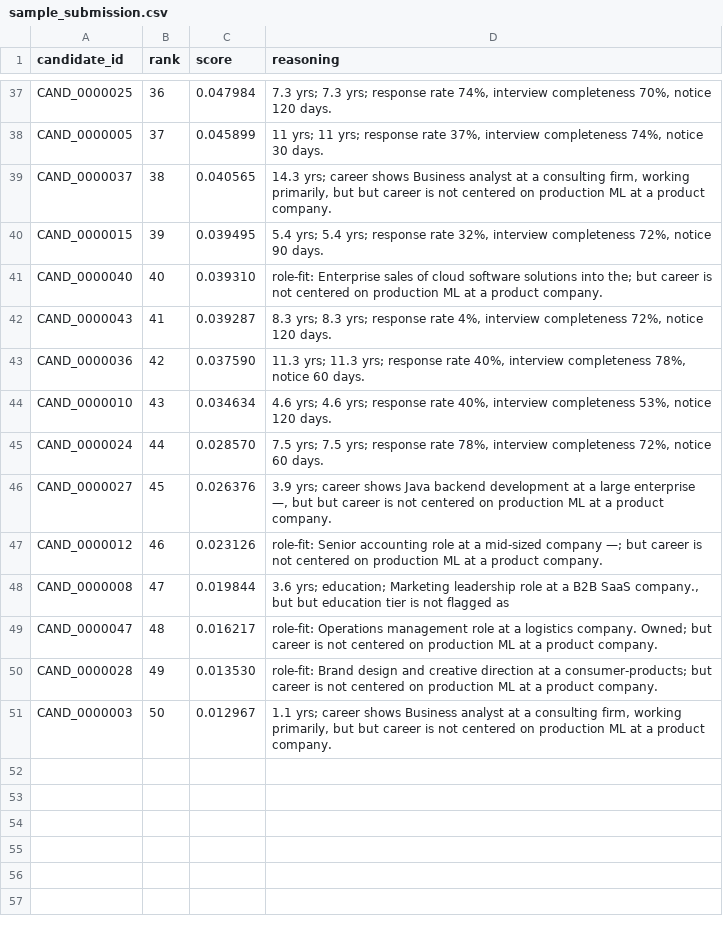
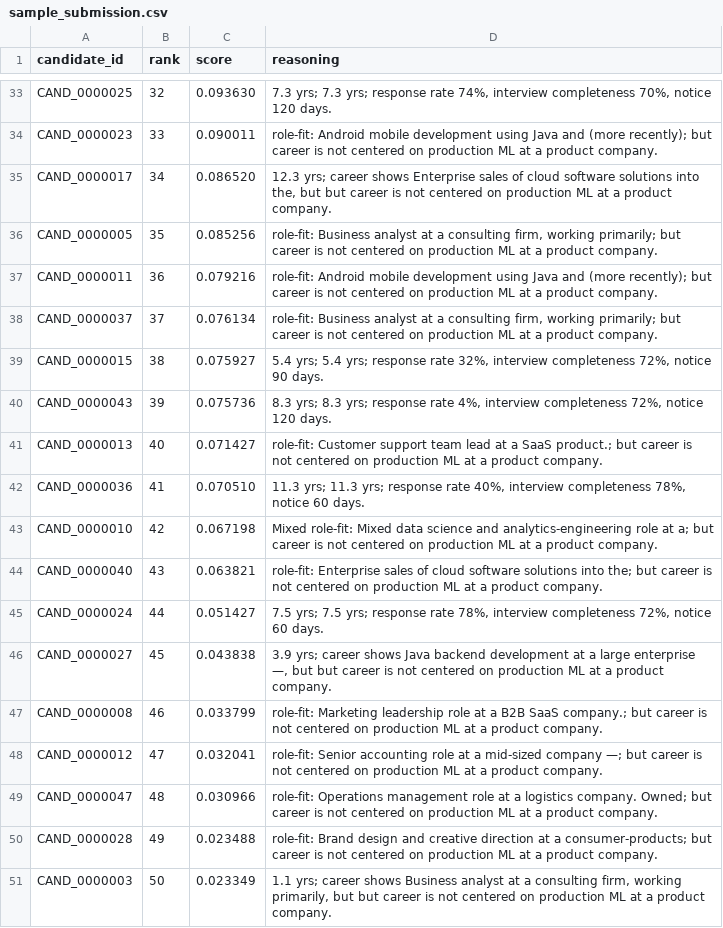
Before and after one commit to sandipan-ds/redrob_project, a CSV file: outputs/sample_submission.csv, drawn as a sheet; only a part is shown, gaps mark what is left out; removed rows and columns are numbered as before the commit, all else as after; the diff covers the shown part only; the diff names each change by its address in the sheet, - before the commit and + after, or states it on an @@ line.

```diff
--- a/outputs/sample_submission.csv
+++ b/outputs/sample_submission.csv
-B33 (rank): 36
+B33 (rank): 32
-C33 (score): 0.047984
+C33 (score): 0.093630
+row 34: CAND_0000023 | 33 | 0.090011 | role-fit: Android mobile development using Java and (more recently); but career is not centered on production ML at a product company.
+row 35: CAND_0000017 | 34 | 0.086520 | 12.3 yrs; career shows Enterprise sales of cloud software solutions into the, but but career is not centered on production ML at a product company.
-B36 (rank): 37
+B36 (rank): 35
-C36 (score): 0.045899
+C36 (score): 0.085256
-D36 (reasoning): 11 yrs; 11 yrs; response rate 37%, interview completeness 74%, notice 30 days.
+D36 (reasoning): role-fit: Business analyst at a consulting firm, working primarily; but career is not centered on production ML at a product company.
+row 37: CAND_0000011 | 36 | 0.079216 | role-fit: Android mobile development using Java and (more recently); but career is not centered on production ML at a product company.
-B38 (rank): 38
+B38 (rank): 37
-C38 (score): 0.040565
+C38 (score): 0.076134
-D38 (reasoning): 14.3 yrs; career shows Business analyst at a consulting firm, working primarily, but but career…
+D38 (reasoning): role-fit: Business analyst at a consulting firm, working primarily; but career…
-B39 (rank): 39
+B39 (rank): 38
-C39 (score): 0.039495
+C39 (score): 0.075927
-row 41: CAND_0000040 | 40 | 0.039310 | role-fit: Enterprise sales of cloud software solutions into the; but career is not centered on production ML at a product company.
-B40 (rank): 41
+B40 (rank): 39
-C40 (score): 0.039287
+C40 (score): 0.075736
+row 41: CAND_0000013 | 40 | 0.071427 | role-fit: Customer support team lead at a SaaS product.; but career is not centered on production ML at a product company.
-B42 (rank): 42
+B42 (rank): 41
-C42 (score): 0.037590
+C42 (score): 0.070510
-B43 (rank): 43
+B43 (rank): 42
-C43 (score): 0.034634
+C43 (score): 0.067198
-D43 (reasoning): 4.6 yrs; 4.6 yrs; response rate 40%, interview completeness 53%, notice 120 days.
+D43 (reasoning): Mixed role-fit: Mixed data science and analytics-engineering role at a; but career is not centered on production ML at a product company.
+row 44: CAND_0000040 | 43 | 0.063821 | role-fit: Enterprise sales of cloud software solutions into the; but career is not centered on production ML at a product company.
-C45 (score): 0.028570
+C45 (score): 0.051427
-C46 (score): 0.026376
+C46 (score): 0.043838
+row 47: CAND_0000008 | 46 | 0.033799 | role-fit: Marketing leadership role at a B2B SaaS company.; but career is not centered on production ML at a product company.
-B48 (rank): 46
+B48 (rank): 47
-C48 (score): 0.023126
+C48 (score): 0.032041
-row 48: CAND_0000008 | 47 | 0.019844 | 3.6 yrs; education; Marketing leadership role at a B2B SaaS company., but but education tier is not flagged as
-C49 (score): 0.016217
+C49 (score): 0.030966
-C50 (score): 0.013530
+C50 (score): 0.023488
-C51 (score): 0.012967
+C51 (score): 0.023349
```
Also changed, not shown: 10 added rows, 14 removed rows and 39 edited cells elsewhere in this file, 25 other files.
